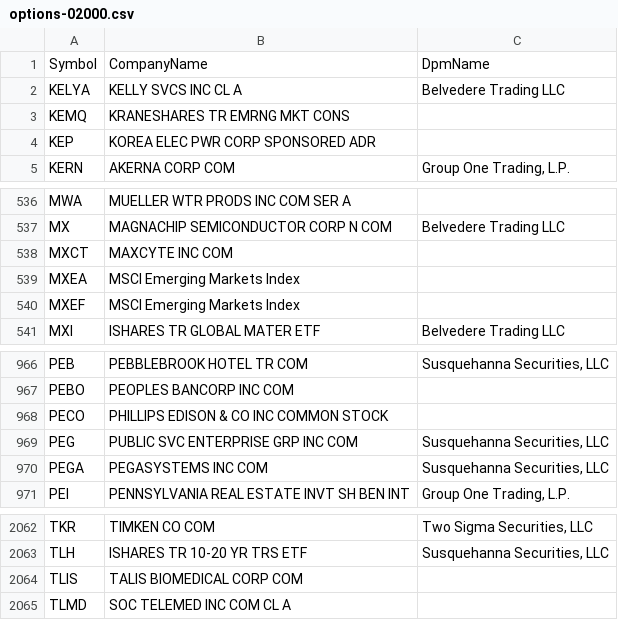
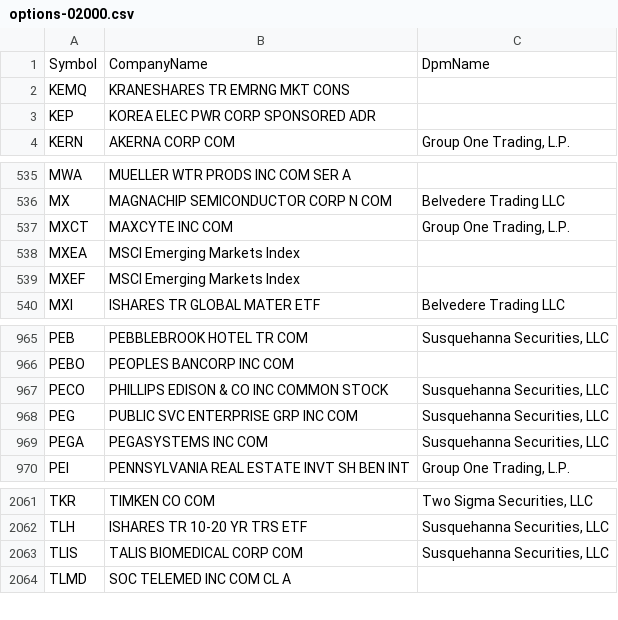
Before and after one commit to haoenhui/usa-optionable-stocks, a CSV file: options-02000.csv, drawn as a sheet; only a part is shown, gaps mark what is left out.

```diff
--- a/options-02000.csv
+++ b/options-02000.csv
@@ -1,3 +1,2 @@
 Symbol,CompanyName,DpmName
-KELYA,KELLY SVCS INC CL A,Belvedere Trading LLC
 KEMQ,KRANESHARES TR EMRNG MKT CONS,
@@ -537,3 +536,3 @@ MWA,MUELLER WTR PRODS INC COM SER A,
 MX,MAGNACHIP SEMICONDUCTOR CORP N COM,Belvedere Trading LLC
-MXCT,MAXCYTE INC COM,
+MXCT,MAXCYTE INC COM,"Group One Trading, L.P."
 MXEA,MSCI Emerging Markets Index,
@@ -967,3 +966,3 @@ PEB,PEBBLEBROOK HOTEL TR COM,"Susquehanna Securities, LLC"
 PEBO,PEOPLES BANCORP INC COM,
-PECO,PHILLIPS EDISON & CO INC COMMON STOCK,
+PECO,PHILLIPS EDISON & CO INC COMMON STOCK,"Susquehanna Securities, LLC"
 PEG,PUBLIC SVC ENTERPRISE GRP INC COM,"Susquehanna Securities, LLC"
@@ -2063,3 +2062,3 @@ TKR,TIMKEN CO COM,"Two Sigma Securities, LLC"
 TLH,ISHARES TR 10-20 YR TRS ETF,"Susquehanna Securities, LLC"
-TLIS,TALIS BIOMEDICAL CORP COM,
+TLIS,TALIS BIOMEDICAL CORP COM,"Susquehanna Securities, LLC"
 TLMD,SOC TELEMED INC COM CL A,
```
Also changed, not shown: options-00000.csv.
